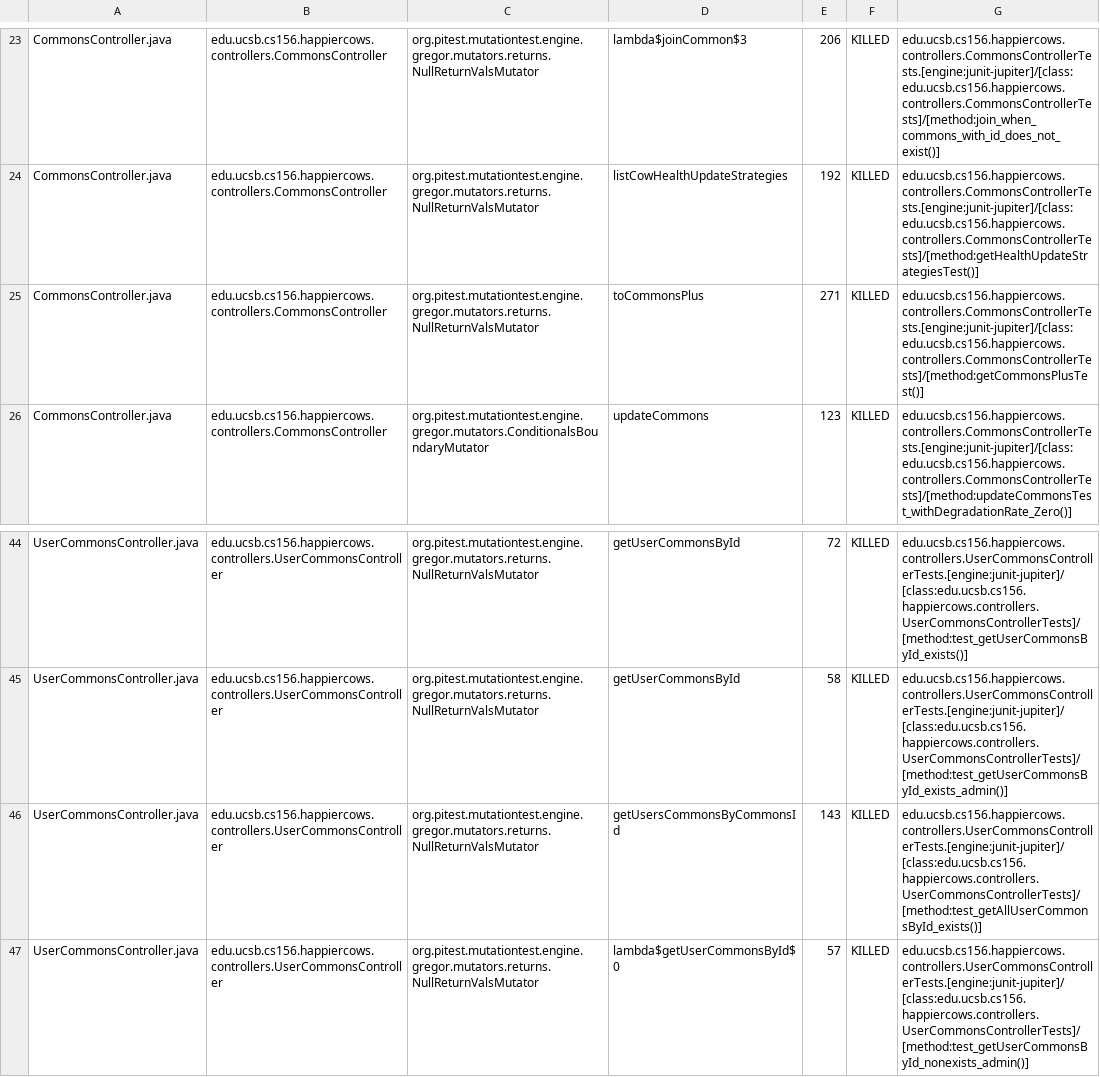
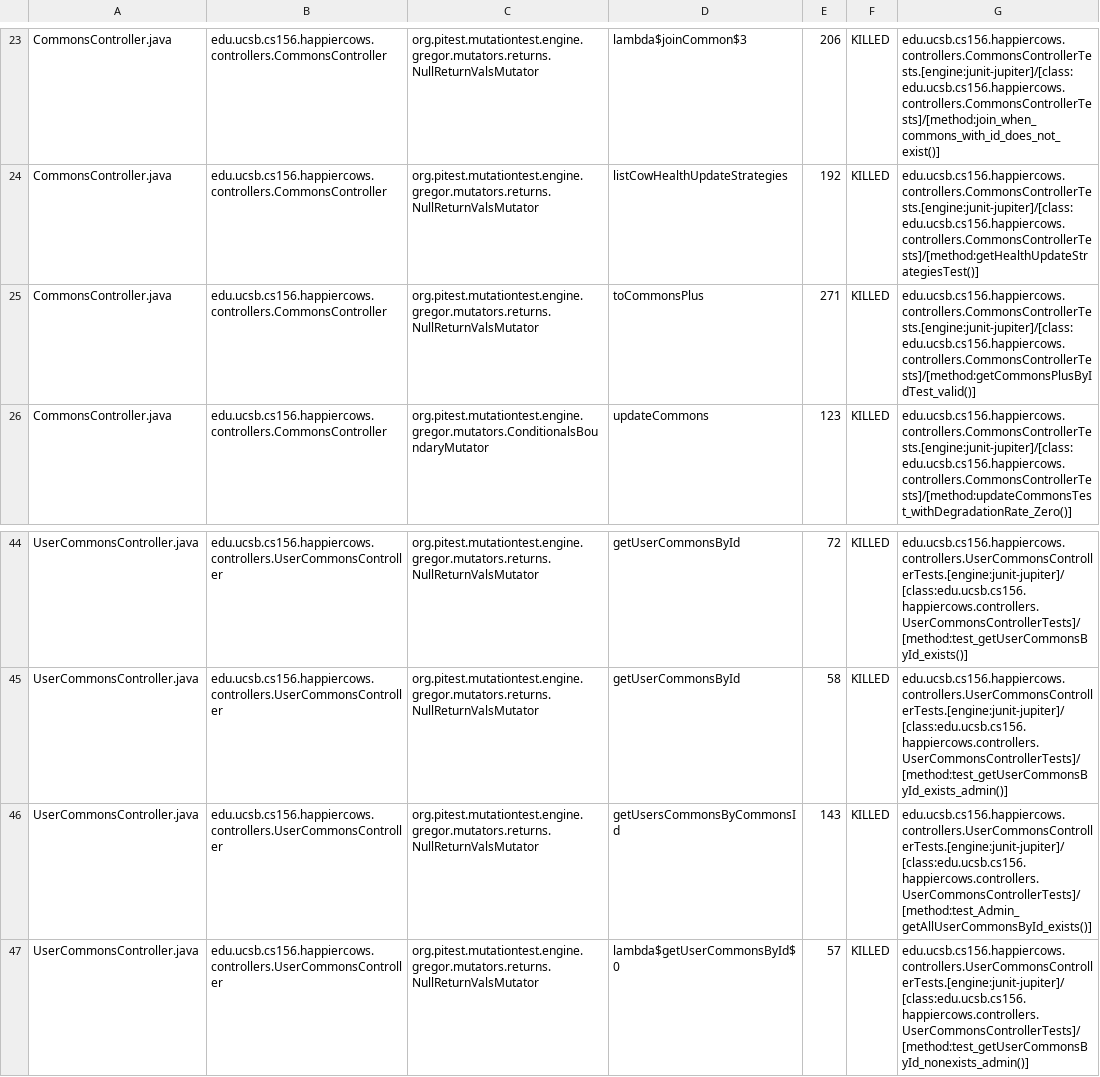
Before and after one commit to ucsb-cs156-m23/proj-happycows-m23-10am-2, a CSV file: prs/34/pitest/mutations.csv, drawn as a sheet; only a part is shown, gaps mark what is left out; the diff covers the shown part only.

Commit message:
Deploying to gh-pages from @ ucsb-cs156-m23/proj-happycows-m23-10am-2@ee3a34b78238ddf17f07a9811be546ccfa820150 🚀

```diff
--- a/prs/34/pitest/mutations.csv
+++ b/prs/34/pitest/mutations.csv
@@ -24,3 +24,3 @@ CommonsController.java,edu.ucsb.cs156.happiercows.controllers.CommonsController,
 CommonsController.java,edu.ucsb.cs156.happiercows.controllers.CommonsController,org.pitest.mutationtest.engine.gregor.mutators.returns.NullReturnValsMutator,listCowHealthUpdateStrategies,192,KILLED,edu.ucsb.cs156.happiercows.controllers.CommonsControllerTests.[engine:junit-jupiter]/[class:edu.ucsb.cs156.happiercows.controllers.CommonsControllerTests]/[method:getHealthUpdateStrategiesTest()]
-CommonsController.java,edu.ucsb.cs156.happiercows.controllers.CommonsController,org.pitest.mutationtest.engine.gregor.mutators.returns.NullReturnValsMutator,toCommonsPlus,271,KILLED,edu.ucsb.cs156.happiercows.controllers.CommonsControllerTests.[engine:junit-jupiter]/[class:edu.ucsb.cs156.happiercows.controllers.CommonsControllerTests]/[method:getCommonsPlusTest()]
+CommonsController.java,edu.ucsb.cs156.happiercows.controllers.CommonsController,org.pitest.mutationtest.engine.gregor.mutators.returns.NullReturnValsMutator,toCommonsPlus,271,KILLED,edu.ucsb.cs156.happiercows.controllers.CommonsControllerTests.[engine:junit-jupiter]/[class:edu.ucsb.cs156.happiercows.controllers.CommonsControllerTests]/[method:getCommonsPlusByIdTest_valid()]
 CommonsController.java,edu.ucsb.cs156.happiercows.controllers.CommonsController,org.pitest.mutationtest.engine.gregor.mutators.ConditionalsBoundaryMutator,updateCommons,123,KILLED,edu.ucsb.cs156.happiercows.controllers.CommonsControllerTests.[engine:junit-jupiter]/[class:edu.ucsb.cs156.happiercows.controllers.CommonsControllerTests]/[method:updateCommonsTest_withDegradationRate_Zero()]
@@ -45,3 +45,3 @@ UserCommonsController.java,edu.ucsb.cs156.happiercows.controllers.UserCommonsCon
 UserCommonsController.java,edu.ucsb.cs156.happiercows.controllers.UserCommonsController,org.pitest.mutationtest.engine.gregor.mutators.returns.NullReturnValsMutator,getUserCommonsById,58,KILLED,edu.ucsb.cs156.happiercows.controllers.UserCommonsControllerTests.[engine:junit-jupiter]/[class:edu.ucsb.cs156.happiercows.controllers.UserCommonsControllerTests]/[method:test_getUserCommonsById_exists_admin()]
-UserCommonsController.java,edu.ucsb.cs156.happiercows.controllers.UserCommonsController,org.pitest.mutationtest.engine.gregor.mutators.returns.NullReturnValsMutator,getUsersCommonsByCommonsId,143,KILLED,edu.ucsb.cs156.happiercows.controllers.UserCommonsControllerTests.[engine:junit-jupiter]/[class:edu.ucsb.cs156.happiercows.controllers.UserCommonsControllerTests]/[method:test_getAllUserCommonsById_exists()]
+UserCommonsController.java,edu.ucsb.cs156.happiercows.controllers.UserCommonsController,org.pitest.mutationtest.engine.gregor.mutators.returns.NullReturnValsMutator,getUsersCommonsByCommonsId,143,KILLED,edu.ucsb.cs156.happiercows.controllers.UserCommonsControllerTests.[engine:junit-jupiter]/[class:edu.ucsb.cs156.happiercows.controllers.UserCommonsControllerTests]/[method:test_Admin_getAllUserCommonsById_exists()]
 UserCommonsController.java,edu.ucsb.cs156.happiercows.controllers.UserCommonsController,org.pitest.mutationtest.engine.gregor.mutators.returns.NullReturnValsMutator,lambda$getUserCommonsById$0,57,KILLED,edu.ucsb.cs156.happiercows.controllers.UserCommonsControllerTests.[engine:junit-jupiter]/[class:edu.ucsb.cs156.happiercows.controllers.UserCommonsControllerTests]/[method:test_getUserCommonsById_nonexists_admin()]
```
Also changed, not shown: 3 added rows and 28 edited cells elsewhere in this file, 36 other files.
